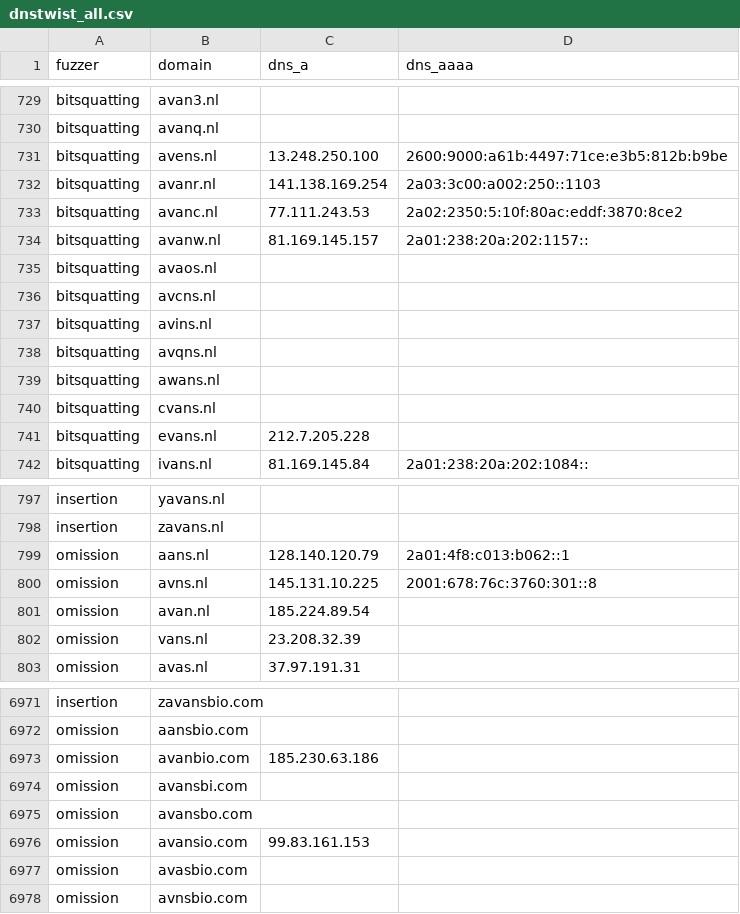
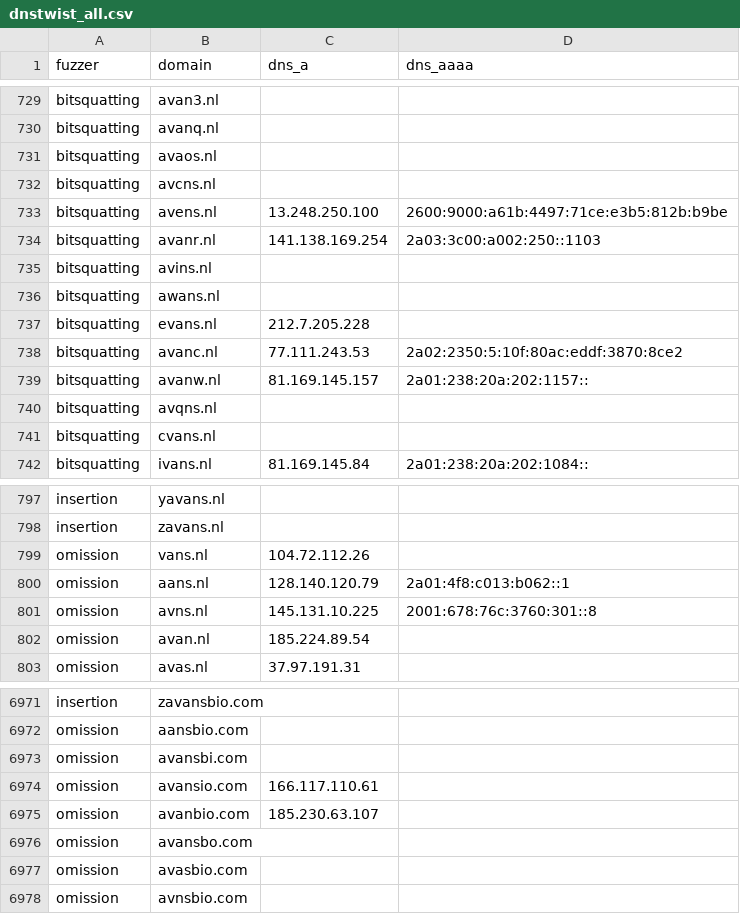
Before and after one commit to kqlen/Lists, a CSV file: DNSTWIST/data/dnstwist_all.csv, drawn as a sheet; only a part is shown, gaps mark what is left out; the diff covers the shown part only.

```diff
--- a/DNSTWIST/data/dnstwist_all.csv
+++ b/DNSTWIST/data/dnstwist_all.csv
@@ -730,13 +730,13 @@ bitsquatting,avan3.nl,,
 bitsquatting,avanq.nl,,
+bitsquatting,avaos.nl,,
+bitsquatting,avcns.nl,,
 bitsquatting,avens.nl,13.248.250.100,2600:9000:a61b:4497:71ce:e3b5:812b:b9be
 bitsquatting,avanr.nl,141.138.169.254,2a03:3c00:a002:250::1103
+bitsquatting,avins.nl,,
+bitsquatting,awans.nl,,
+bitsquatting,evans.nl,212.7.205.228,
 bitsquatting,avanc.nl,77.111.243.53,2a02:2350:5:10f:80ac:eddf:3870:8ce2
 bitsquatting,avanw.nl,81.169.145.157,2a01:238:20a:202:1157::
-bitsquatting,avaos.nl,,
-bitsquatting,avcns.nl,,
-bitsquatting,avins.nl,,
 bitsquatting,avqns.nl,,
-bitsquatting,awans.nl,,
 bitsquatting,cvans.nl,,
-bitsquatting,evans.nl,212.7.205.228,
 bitsquatting,ivans.nl,81.169.145.84,2a01:238:20a:202:1084::
@@ -798,2 +798,3 @@ insertion,yavans.nl,,
 insertion,zavans.nl,,
+omission,vans.nl,104.72.112.26,
 omission,aans.nl,128.140.120.79,2a01:4f8:c013:b062::1
@@ -801,3 +802,2 @@ omission,avns.nl,145.131.10.225,2001:678:76c:3760:301::8
 omission,avan.nl,185.224.89.54,
-omission,vans.nl,23.208.32.39,
 omission,avas.nl,37.97.191.31,
@@ -6972,6 +6972,6 @@ insertion,zavansbio.com,,
 omission,aansbio.com,,
-omission,avanbio.com,185.230.63.186,
 omission,avansbi.com,,
+omission,avansio.com,166.117.110.61,
+omission,avanbio.com,185.230.63.107,
 omission,avansbo.com,,
-omission,avansio.com,99.83.161.153,
 omission,avasbio.com,,
```
Also changed, not shown: 4 moved rows and 14 edited cells elsewhere in this file.
